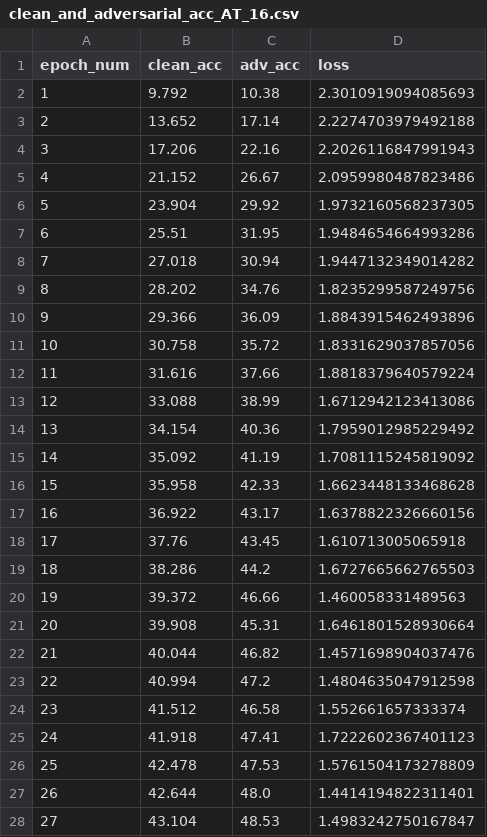
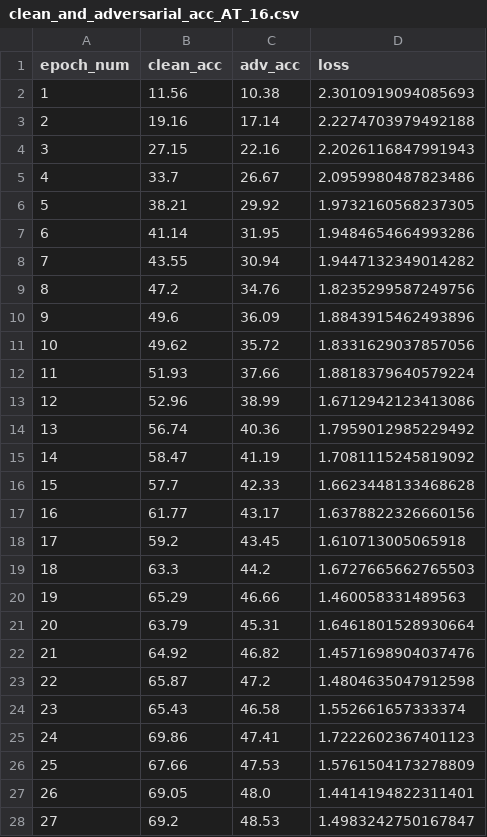
Before and after one commit to cchen-vis/Narrative-Viz-for-Neural-Network-Robustness, a CSV file: Datasets/clean_and_adversarial_acc_AT_16.csv, drawn as a sheet; only a part is shown; the diff covers the shown part only.

Commit message:
update acc data for AT models

```diff
--- a/Datasets/clean_and_adversarial_acc_AT_16.csv
+++ b/Datasets/clean_and_adversarial_acc_AT_16.csv
@@ -1,28 +1,28 @@
 epoch_num,clean_acc,adv_acc,loss
-1,9.792,10.38,2.3010919094085693
-2,13.652,17.14,2.2274703979492188
-3,17.206,22.16,2.2026116847991943
-4,21.152,26.67,2.0959980487823486
-5,23.904,29.92,1.9732160568237305
-6,25.51,31.95,1.9484654664993286
-7,27.018,30.94,1.9447132349014282
-8,28.202,34.76,1.8235299587249756
-9,29.366,36.09,1.8843915462493896
-10,30.758,35.72,1.8331629037857056
-11,31.616,37.66,1.8818379640579224
-12,33.088,38.99,1.6712942123413086
-13,34.154,40.36,1.7959012985229492
-14,35.092,41.19,1.7081115245819092
-15,35.958,42.33,1.6623448133468628
-16,36.922,43.17,1.6378822326660156
-17,37.76,43.45,1.610713005065918
-18,38.286,44.2,1.6727665662765503
-19,39.372,46.66,1.460058331489563
-20,39.908,45.31,1.6461801528930664
-21,40.044,46.82,1.4571698904037476
-22,40.994,47.2,1.4804635047912598
-23,41.512,46.58,1.552661657333374
-24,41.918,47.41,1.7222602367401123
-25,42.478,47.53,1.5761504173278809
-26,42.644,48.0,1.4414194822311401
-27,43.104,48.53,1.4983242750167847
+1,11.56,10.38,2.3010919094085693
+2,19.16,17.14,2.2274703979492188
+3,27.15,22.16,2.2026116847991943
+4,33.7,26.67,2.0959980487823486
+5,38.21,29.92,1.9732160568237305
+6,41.14,31.95,1.9484654664993286
+7,43.55,30.94,1.9447132349014282
+8,47.2,34.76,1.8235299587249756
+9,49.6,36.09,1.8843915462493896
+10,49.62,35.72,1.8331629037857056
+11,51.93,37.66,1.8818379640579224
+12,52.96,38.99,1.6712942123413086
+13,56.74,40.36,1.7959012985229492
+14,58.47,41.19,1.7081115245819092
+15,57.7,42.33,1.6623448133468628
+16,61.77,43.17,1.6378822326660156
+17,59.2,43.45,1.610713005065918
+18,63.3,44.2,1.6727665662765503
+19,65.29,46.66,1.460058331489563
+20,63.79,45.31,1.6461801528930664
+21,64.92,46.82,1.4571698904037476
+22,65.87,47.2,1.4804635047912598
+23,65.43,46.58,1.552661657333374
+24,69.86,47.41,1.7222602367401123
+25,67.66,47.53,1.5761504173278809
+26,69.05,48.0,1.4414194822311401
+27,69.2,48.53,1.4983242750167847
```
Also changed, not shown: 73 edited cells elsewhere in this file, Datasets/clean_and_adversarial_acc_AT_4.csv, Datasets/clean_and_adversarial_acc_AT_8.csv, 1 other file.
